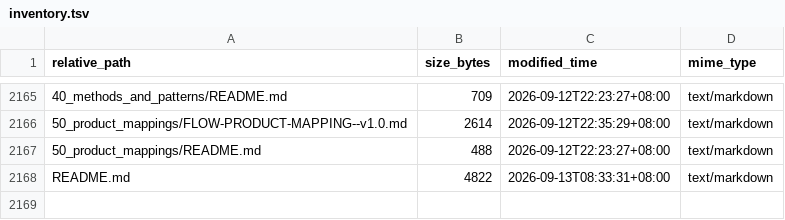
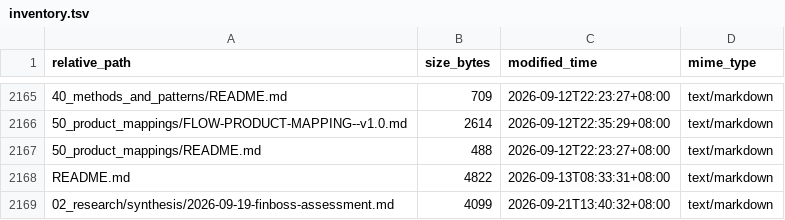
Before and after one commit to davyzhong/FLOW, a TSV file: docs/knowledge-base/99_manifest/inventory.tsv, drawn as a sheet; only a part is shown, gaps mark what is left out; the diff names each change by its address in the sheet, - before the commit and + after, or states it on an @@ line.

Commit message:
docs(kb): finboss domain content assessment (borrowing #26)
Evaluate sibling project finBoss (Kingdee/bank ERP bill-level data ->
ClickHouse -> AR analytics + LLM attribution + NL-to-SQL + Feishu bot):

Adopted as T13 design inputs only - AR credit subdomain knowledge (17
entries: subjects 1122/1231, overdue/collection-rate/DSO calibers,
aging 5-bucket, dunning and credit rules - a blank subdomain for FLOW),
deterministic aging/overdue caliber reference, attribution skeleton
(free hypotheses -> deterministic verification -> explainable confidence,
same philosophy as O-02), industry reference candidates (unverified,
marked pending provenance, NOT entered into the industry pack).

Rejected with reasons on record: NL-to-SQL (contradicts the
trustworthy-answers route, superseded by O-01/O-02), tech stack
(ClickHouse/Milvus/Ollama/Flink), quality rules (FLOW intake is a
superset), Feishu bot.

No code copied, no dependencies introduced. INDEX #26 registered,
roadmap row-4 (T13) design-input note appended, manifest surgically
appended (+1/+1), m1/m6 PASS.

```diff
--- a/docs/knowledge-base/99_manifest/inventory.tsv
+++ b/docs/knowledge-base/99_manifest/inventory.tsv
+row 2169: 02_research/synthesis/2026-09-19-finboss-assessment.md | 4099 | 2026-09-21T13:40:32+08:00 | text/markdown
```
Also changed, not shown: 3 other files.
